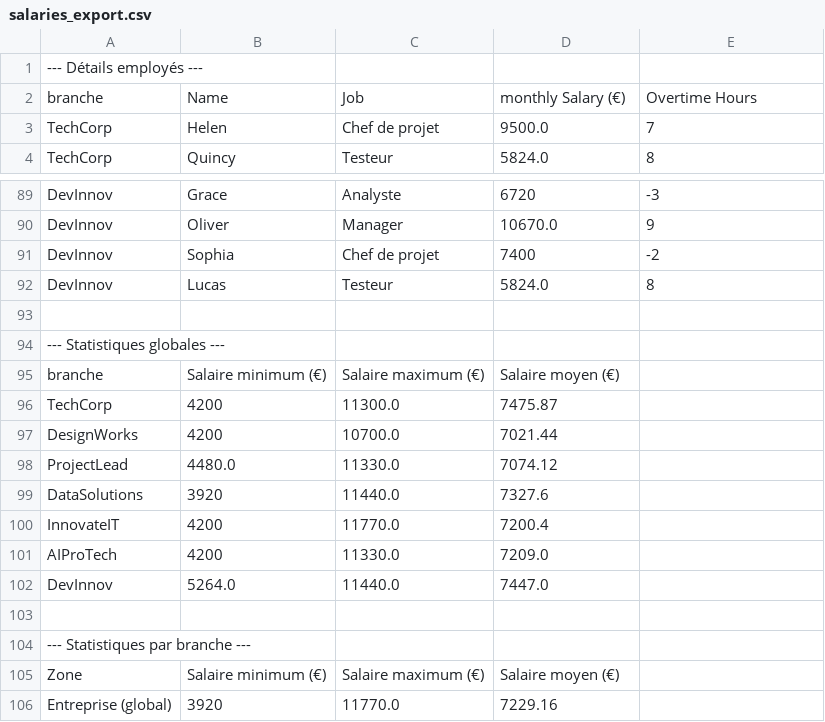
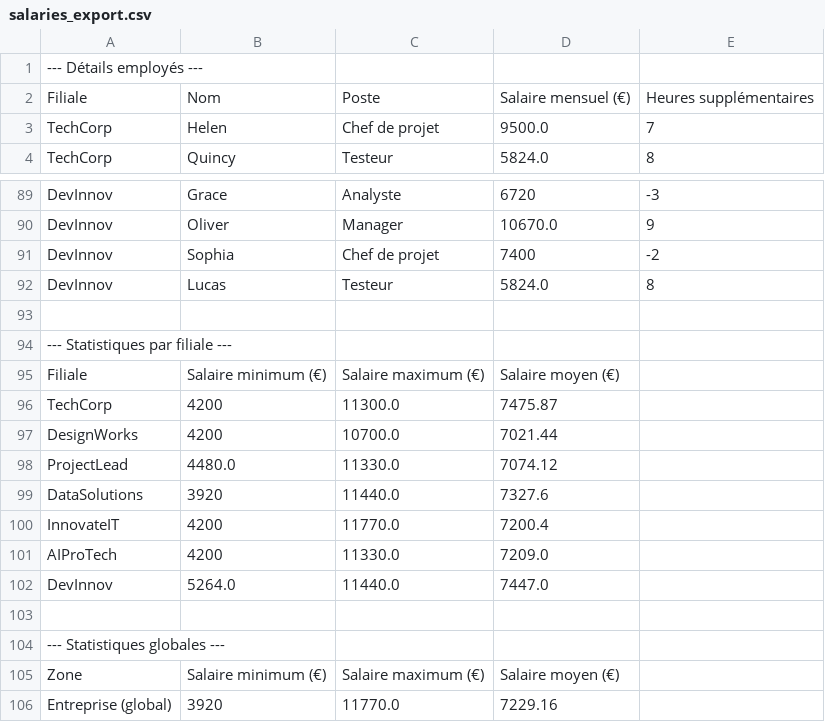
Before and after one commit to HardstyIe/brief_simplon_employee_data, a CSV file: salaries_export.csv, drawn as a sheet; only a part is shown, gaps mark what is left out.

```diff
--- a/salaries_export.csv
+++ b/salaries_export.csv
@@ -1,3 +1,3 @@
 --- Détails employés ---
-branche,Name,Job,monthly Salary (€),Overtime Hours
+Filiale,Nom,Poste,Salaire mensuel (€),Heures supplémentaires
 TechCorp,Helen,Chef de projet,9500.0,7
@@ -93,4 +93,4 @@ DevInnov,Lucas,Testeur,5824.0,8
 
---- Statistiques globales ---
-branche,Salaire minimum (€),Salaire maximum (€),Salaire moyen (€)
+--- Statistiques par filiale ---
+Filiale,Salaire minimum (€),Salaire maximum (€),Salaire moyen (€)
 TechCorp,4200,11300.0,7475.87
@@ -103,3 +103,3 @@ DevInnov,5264.0,11440.0,7447.0
 
---- Statistiques par branche ---
+--- Statistiques globales ---
 Zone,Salaire minimum (€),Salaire maximum (€),Salaire moyen (€)
```
Also changed, not shown: 1 other file.
